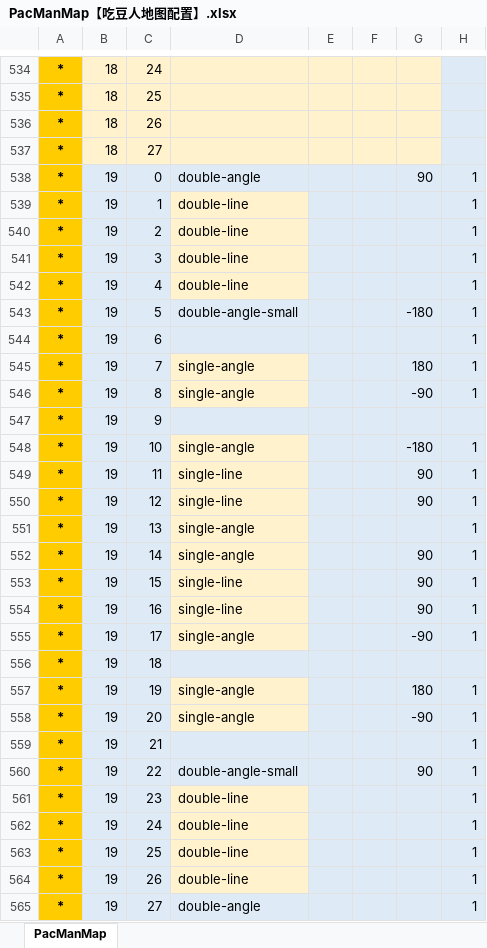
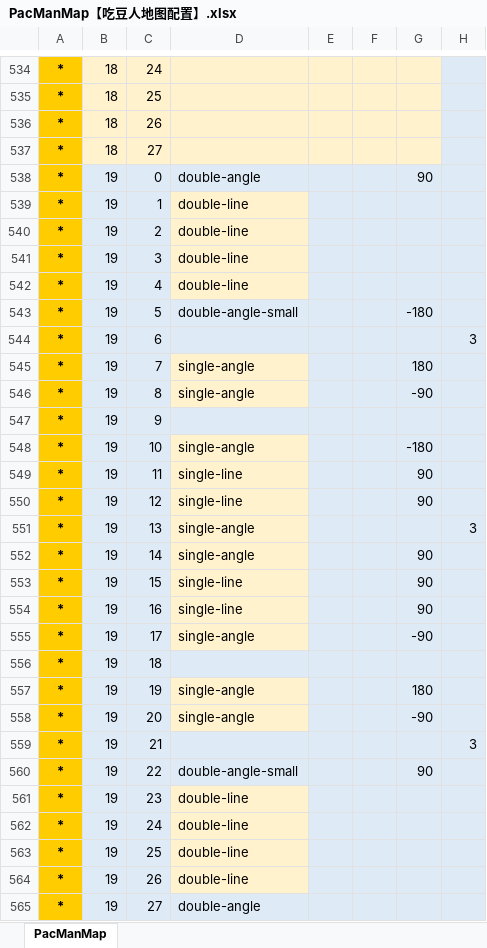
Before and after one commit to xiexx-game/xsf, an Excel workbook: config/PacManMap【吃豆人地图配置】.xlsx, sheet PacManMap, drawn as a sheet; only a part is shown, gaps mark what is left out; values as stored, in another font and other column widths than the file's, no borders; the diff covers the shown part only; the diff names each change by its address in the sheet, - before the commit and + after, or states it on an @@ line.

```diff
--- a/config/PacManMap【吃豆人地图配置】.xlsx (sheet PacManMap)
+++ b/config/PacManMap【吃豆人地图配置】.xlsx (sheet PacManMap)
-H538:H543: 1
+H538:H543: (empty)
-H544: 1
+H544: 3
-H545:H546: 1
+H545:H546: (empty)
-H548:H550: 1
+H548:H550: (empty)
-H551: 1
+H551: 3
-H552:H555: 1
+H552:H555: (empty)
-H557:H558: 1
+H557:H558: (empty)
-H559: 1
+H559: 3
-H560:H565: 1
+H560:H565: (empty)
```
Also changed, not shown: 712 edited cells and cell formats elsewhere in this sheet, 1 other file.
